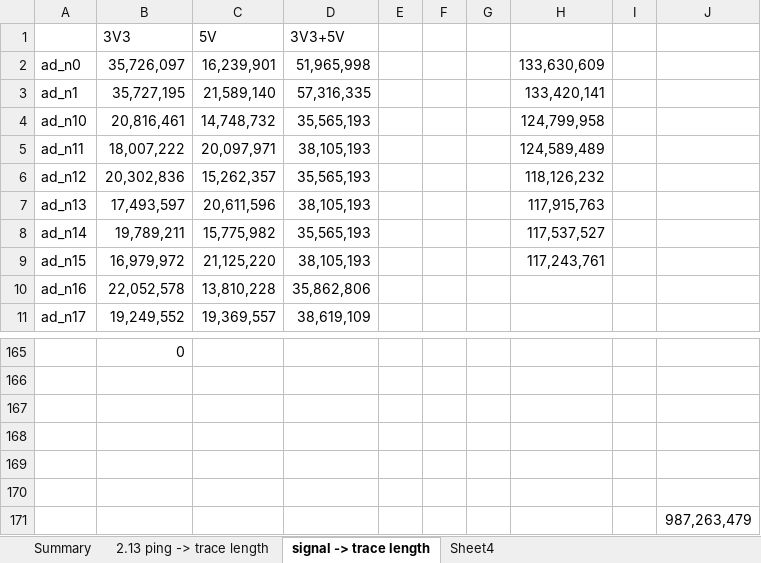
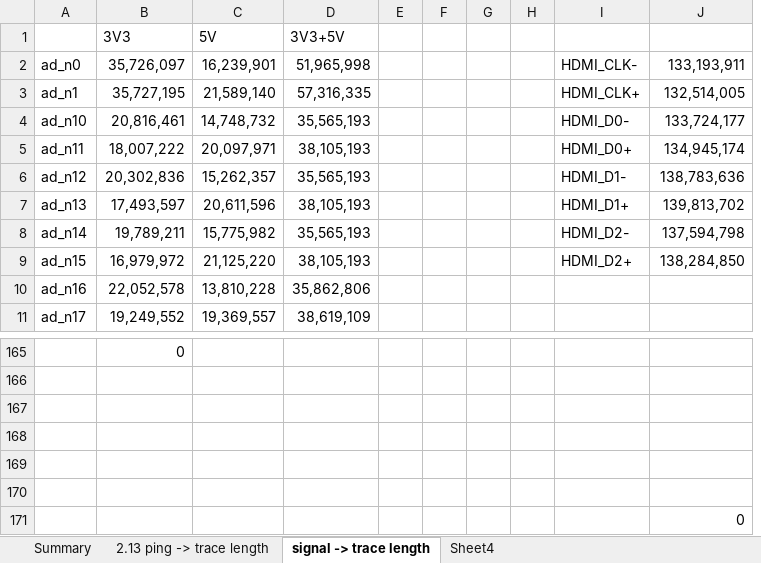
Before and after one commit to MelkhiorVintageComputing/NuBusFPGA, an Excel workbook: nubus-to-ztex/signals.xlsx, sheet signal -> trace length, drawn as a sheet; only a part is shown, gaps mark what is left out; values as stored, in another font and other column widths than the file's, no borders; removed rows and columns are numbered as before the commit, all else as after; the diff names each change by its address in the sheet, - before the commit and + after, or states it on an @@ line.

```diff
--- a/nubus-to-ztex/signals.xlsx (sheet signal -> trace length)
+++ b/nubus-to-ztex/signals.xlsx (sheet signal -> trace length)
-column H, rows 2-9: 133,630,609 | 133,420,141 | 124,799,958 | 124,589,489 | 118,126,232 | 117,915,763 | 117,537,527 | 117,243,761
+column I, rows 2-9: HDMI_CLK- | HDMI_CLK+ | HDMI_D0- | HDMI_D0+ | HDMI_D1- | HDMI_D1+ | HDMI_D2- | HDMI_D2+
-J2: (empty)
+J2: 133,193,911
-J3: (empty)
+J3: 132,514,005
-J4: (empty)
+J4: 133,724,177
-J5: (empty)
+J5: 134,945,174
-J6: (empty)
+J6: 138,783,636
-J7: (empty)
+J7: 139,813,702
-J8: (empty)
+J8: 137,594,798
-J9: (empty)
+J9: 138,284,850
-J171: 987,263,479
+J171: 0
```
Also changed, not shown: sheet Summary, formulas that keep their value, 1 other file.
